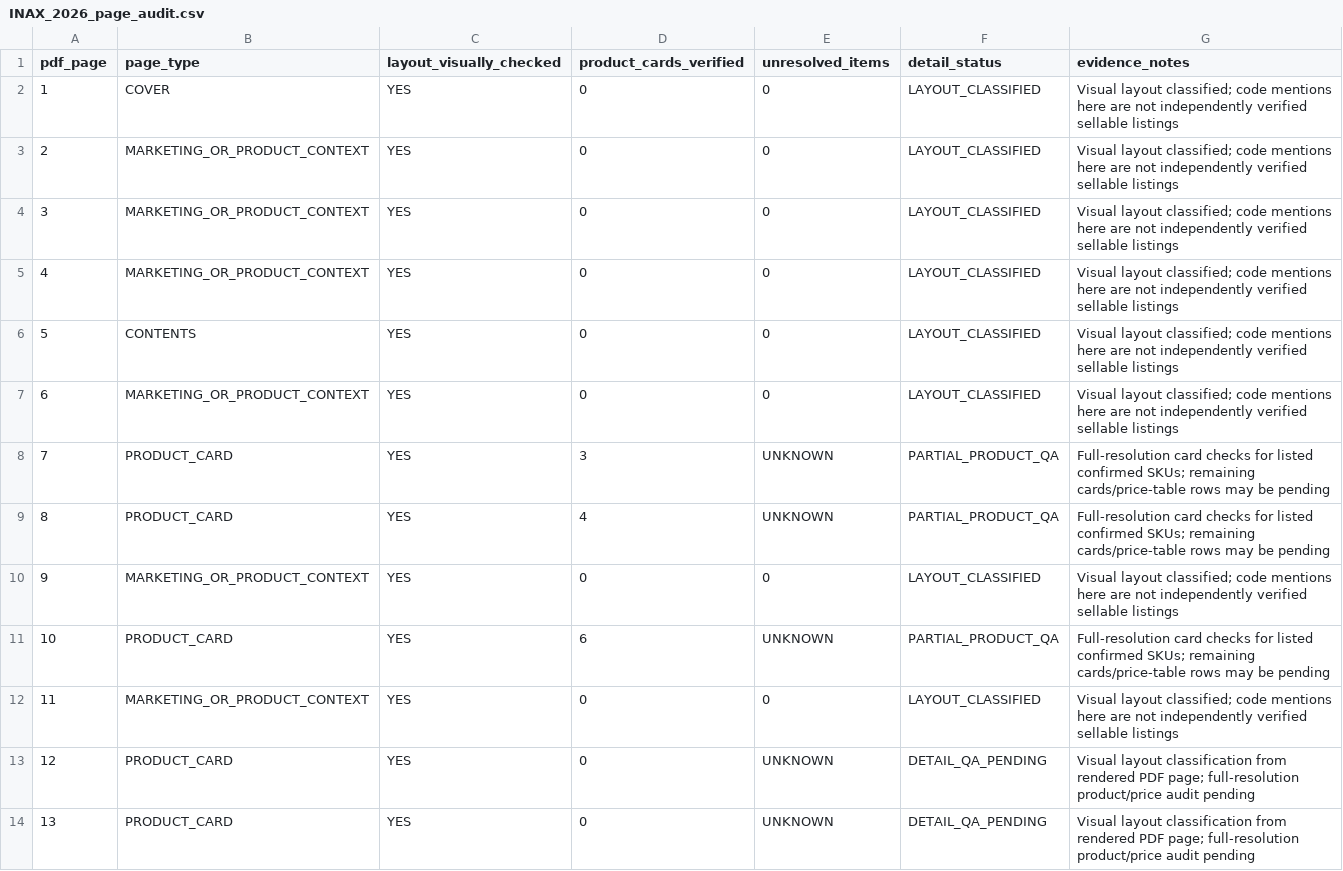
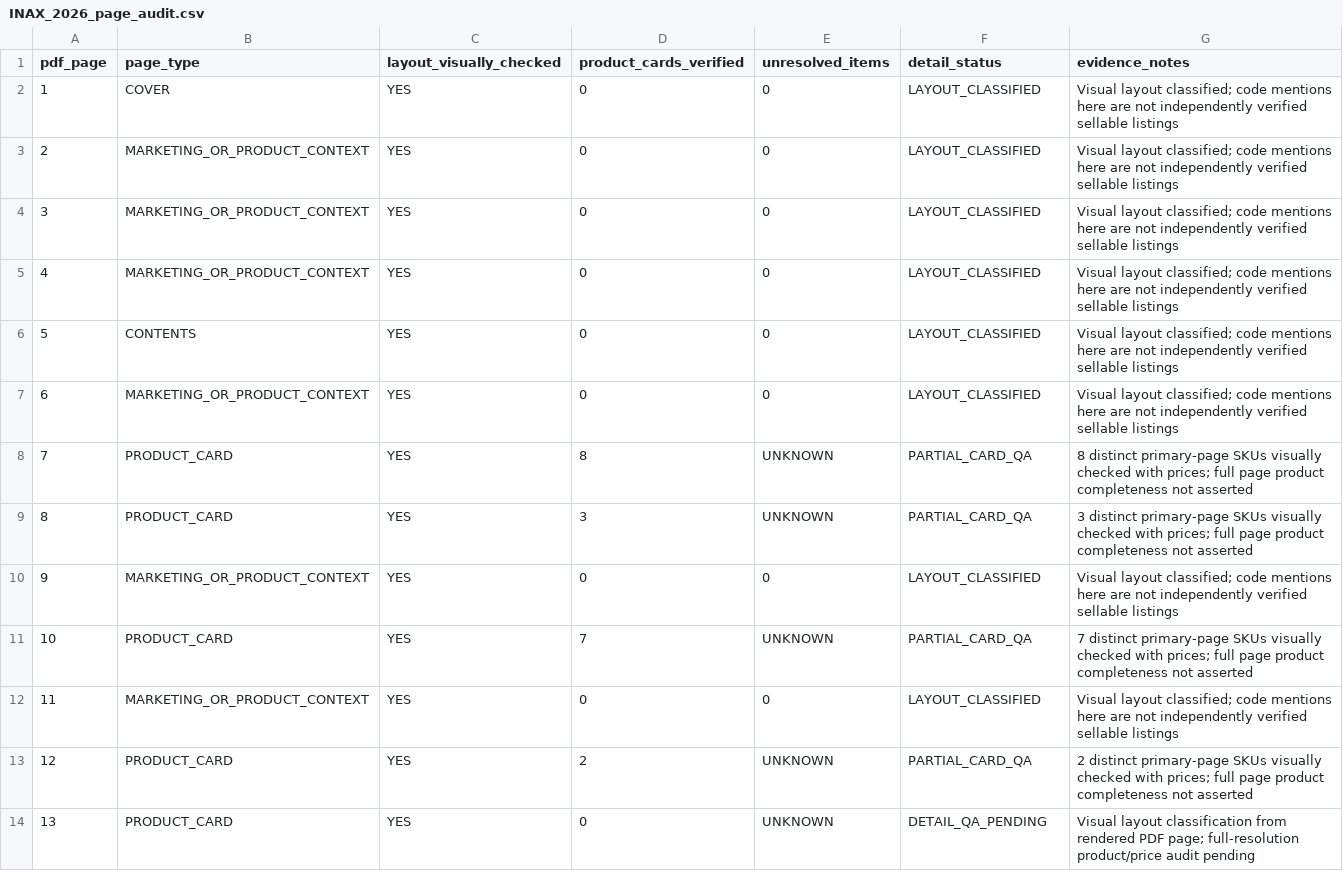
Before and after one commit to tranhuunguyenhuy-hue/dongphugia.com.vn, a CSV file: docs/catalogue/evidence/inax/INAX_2026_page_audit.csv, drawn as a sheet; only a part is shown; the diff covers the shown part only.

Commit message:
docs(cp1): publish edition-specific INAX PDF extraction CSVs

```diff
--- a/docs/catalogue/evidence/inax/INAX_2026_page_audit.csv
+++ b/docs/catalogue/evidence/inax/INAX_2026_page_audit.csv
@@ -7,8 +7,8 @@
 6,MARKETING_OR_PRODUCT_CONTEXT,YES,0,0,LAYOUT_CLASSIFIED,Visual layout classified; code mentions here are not independently verified sellable listings
-7,PRODUCT_CARD,YES,3,UNKNOWN,PARTIAL_PRODUCT_QA,Full-resolution card checks for listed confirmed SKUs; remaining cards/price-table rows may be pending
-8,PRODUCT_CARD,YES,4,UNKNOWN,PARTIAL_PRODUCT_QA,Full-resolution card checks for listed confirmed SKUs; remaining cards/price-table rows may be pending
+7,PRODUCT_CARD,YES,8,UNKNOWN,PARTIAL_CARD_QA,8 distinct primary-page SKUs visually checked with prices; full page product completeness not asserted
+8,PRODUCT_CARD,YES,3,UNKNOWN,PARTIAL_CARD_QA,3 distinct primary-page SKUs visually checked with prices; full page product completeness not asserted
 9,MARKETING_OR_PRODUCT_CONTEXT,YES,0,0,LAYOUT_CLASSIFIED,Visual layout classified; code mentions here are not independently verified sellable listings
-10,PRODUCT_CARD,YES,6,UNKNOWN,PARTIAL_PRODUCT_QA,Full-resolution card checks for listed confirmed SKUs; remaining cards/price-table rows may be pending
+10,PRODUCT_CARD,YES,7,UNKNOWN,PARTIAL_CARD_QA,7 distinct primary-page SKUs visually checked with prices; full page product completeness not asserted
 11,MARKETING_OR_PRODUCT_CONTEXT,YES,0,0,LAYOUT_CLASSIFIED,Visual layout classified; code mentions here are not independently verified sellable listings
-12,PRODUCT_CARD,YES,0,UNKNOWN,DETAIL_QA_PENDING,Visual layout classification from rendered PDF page; full-resolution product/price audit pending
+12,PRODUCT_CARD,YES,2,UNKNOWN,PARTIAL_CARD_QA,2 distinct primary-page SKUs visually checked with prices; full page product completeness not asserted
 13,PRODUCT_CARD,YES,0,UNKNOWN,DETAIL_QA_PENDING,Visual layout classification from rendered PDF page; full-resolution product/price audit pending
```
Also changed, not shown: 56 edited cells elsewhere in this file, 13 other files.
